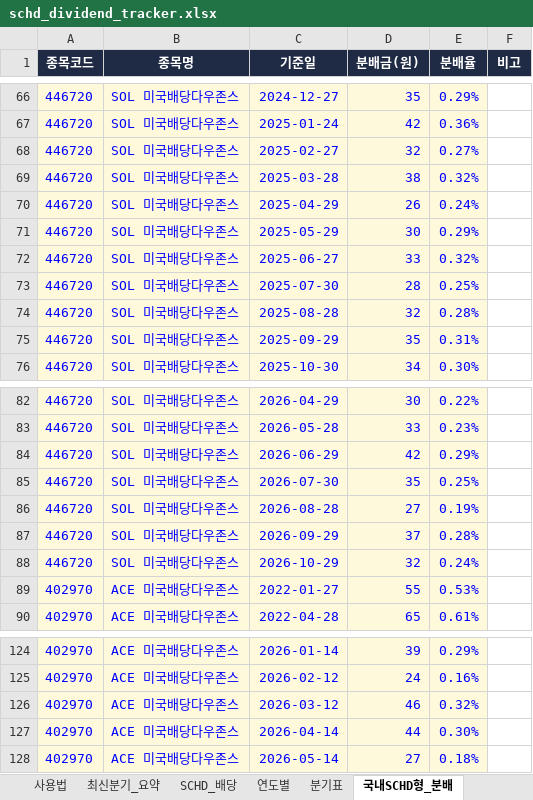
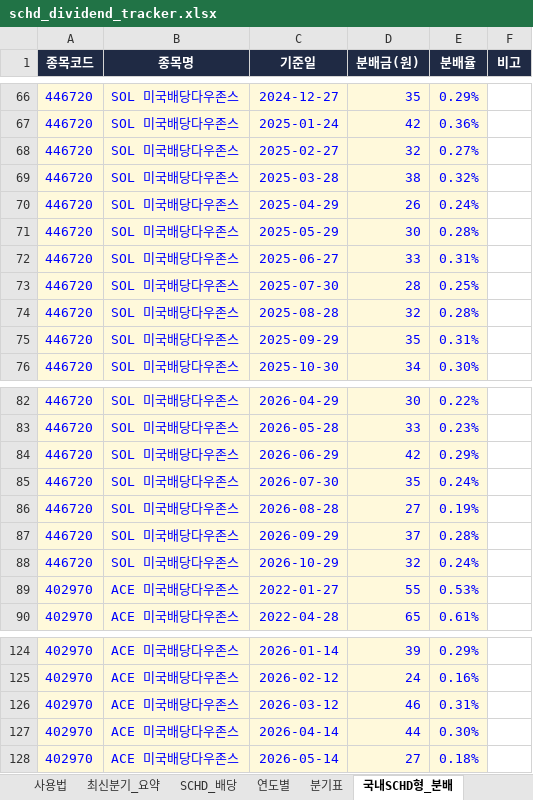
Before and after one commit to ttokjaeTV/schd-tracker, an Excel workbook: downloads/schd_dividend_tracker.xlsx, sheet 국내SCHD형_분배, drawn as a sheet; only a part is shown, gaps mark what is left out; values as stored, in another font and other column widths than the file's, no borders; the diff names each change by its address in the sheet, - before the commit and + after, or states it on an @@ line.

```diff
--- a/downloads/schd_dividend_tracker.xlsx (sheet 국내SCHD형_분배)
+++ b/downloads/schd_dividend_tracker.xlsx (sheet 국내SCHD형_분배)
-E71 (분배율): 0.29%
+E71 (분배율): 0.28%
-E72 (분배율): 0.32%
+E72 (분배율): 0.31%
-E85 (분배율): 0.25%
+E85 (분배율): 0.24%
-E126 (분배율): 0.32%
+E126 (분배율): 0.31%
```
Also changed, not shown: sheet 구성종목, sheet TR비교, sheet 주가_월별, sheet 사용법, charts or pictures, 5 other files.
